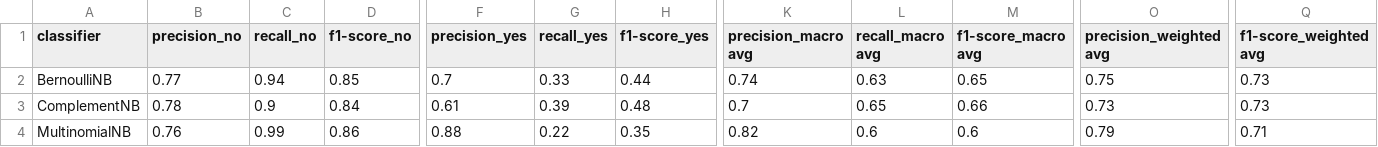
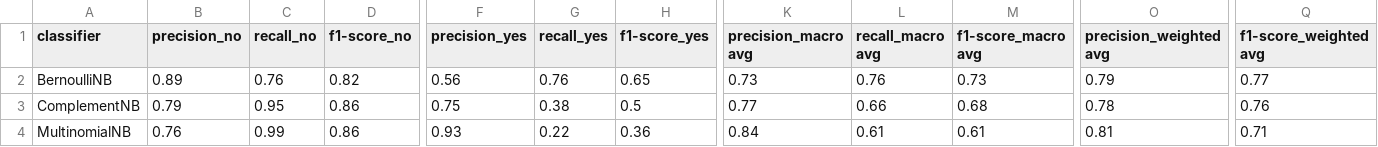
Before and after one commit to peppocola/DeClutter-Challenge-2020, a CSV file: reports/scores/full_stats.csv, drawn as a sheet; only a part is shown, gaps mark what is left out; the diff covers the shown part only; the diff names each change by its address in the sheet, - before the commit and + after, or states it on an @@ line.

```diff
--- a/reports/scores/full_stats.csv
+++ b/reports/scores/full_stats.csv
-B2 (precision_no): 0.77
+B2 (precision_no): 0.89
-C2 (recall_no): 0.94
+C2 (recall_no): 0.76
-D2 (f1-score_no): 0.85
+D2 (f1-score_no): 0.82
-F2 (precision_yes): 0.7
+F2 (precision_yes): 0.56
-G2 (recall_yes): 0.33
+G2 (recall_yes): 0.76
-H2 (f1-score_yes): 0.44
+H2 (f1-score_yes): 0.65
-K2 (precision_macro avg): 0.74
+K2 (precision_macro avg): 0.73
-L2 (recall_macro avg): 0.63
+L2 (recall_macro avg): 0.76
-M2 (f1-score_macro avg): 0.65
+M2 (f1-score_macro avg): 0.73
-O2 (precision_weighted avg): 0.75
+O2 (precision_weighted avg): 0.79
-Q2 (f1-score_weighted avg): 0.73
+Q2 (f1-score_weighted avg): 0.77
-B3 (precision_no): 0.78
+B3 (precision_no): 0.79
-C3 (recall_no): 0.9
+C3 (recall_no): 0.95
-D3 (f1-score_no): 0.84
+D3 (f1-score_no): 0.86
-F3 (precision_yes): 0.61
+F3 (precision_yes): 0.75
-G3 (recall_yes): 0.39
+G3 (recall_yes): 0.38
-H3 (f1-score_yes): 0.48
+H3 (f1-score_yes): 0.5
-K3 (precision_macro avg): 0.7
+K3 (precision_macro avg): 0.77
-L3 (recall_macro avg): 0.65
+L3 (recall_macro avg): 0.66
-M3 (f1-score_macro avg): 0.66
+M3 (f1-score_macro avg): 0.68
-O3 (precision_weighted avg): 0.73
+O3 (precision_weighted avg): 0.78
-Q3 (f1-score_weighted avg): 0.73
+Q3 (f1-score_weighted avg): 0.76
-F4 (precision_yes): 0.88
+F4 (precision_yes): 0.93
-H4 (f1-score_yes): 0.35
+H4 (f1-score_yes): 0.36
-K4 (precision_macro avg): 0.82
+K4 (precision_macro avg): 0.84
-L4 (recall_macro avg): 0.6
+L4 (recall_macro avg): 0.61
-M4 (f1-score_macro avg): 0.6
+M4 (f1-score_macro avg): 0.61
-O4 (precision_weighted avg): 0.79
+O4 (precision_weighted avg): 0.81
```
Also changed, not shown: 6 added rows and 35 edited cells elsewhere in this file, reports/scores/BernoulliNB.csv, reports/scores/ComplementNB.csv, 13 other files.
